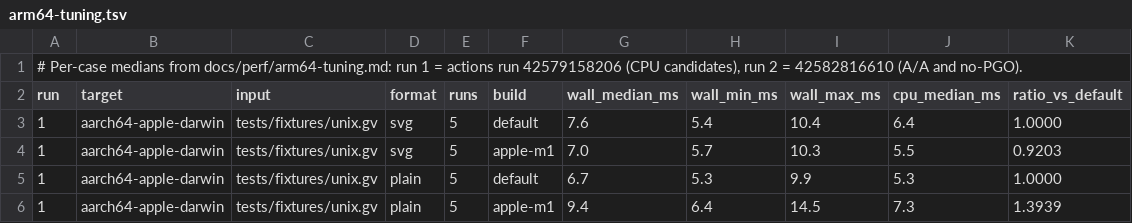
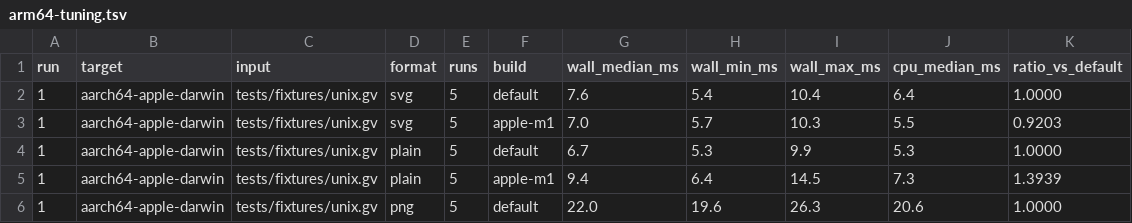
Before and after one commit to graphviz-pure/graphviz-pure, a TSV file: docs/perf/data/arm64-tuning.tsv, drawn as a sheet; only a part is shown; the shorter side is filled out with more unchanged rows.

```diff
--- a/docs/perf/data/arm64-tuning.tsv
+++ b/docs/perf/data/arm64-tuning.tsv
@@ -1,2 +1 @@
-# Per-case medians from docs/perf/arm64-tuning.md: run 1 = actions run 42579158206 (CPU candidates), run 2 = 42582816610 (A/A and no-PGO).
 run	target	input	format	runs	build	wall_median_ms	wall_min_ms	wall_max_ms	cpu_median_ms	ratio_vs_default
```
Also changed, not shown: 1 other file.
